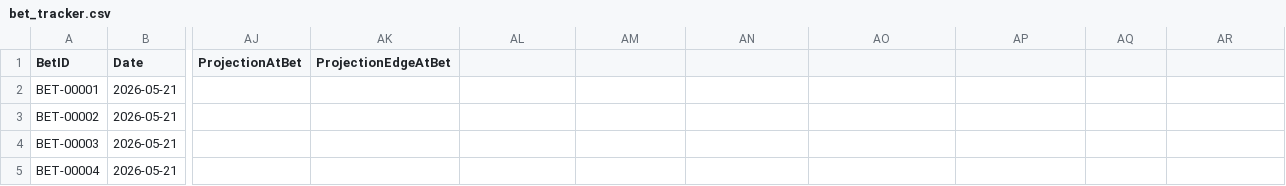
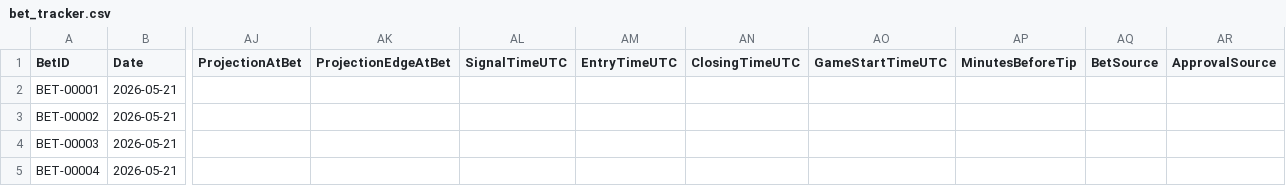
Before and after one commit to damoutinho11-art/wnba-edge-lab, a CSV file: bet_tracker.csv, drawn as a sheet; only a part is shown, gaps mark what is left out; the diff names each change by its address in the sheet, - before the commit and + after, or states it on an @@ line.

Commit message:
Add timing instrumentation to bet tracker and CLV audit

```diff
--- a/bet_tracker.csv
+++ b/bet_tracker.csv
-AL1: (empty)
+AL1: SignalTimeUTC
-AM1: (empty)
+AM1: EntryTimeUTC
-AN1: (empty)
+AN1: ClosingTimeUTC
-AO1: (empty)
+AO1: GameStartTimeUTC
-AP1: (empty)
+AP1: MinutesBeforeTip
-AQ1: (empty)
+AQ1: BetSource
-AR1: (empty)
+AR1: ApprovalSource
```
Also changed, not shown: wnba_outputs/bet_timing_clv_audit_v21_9.csv, 4 other files.
